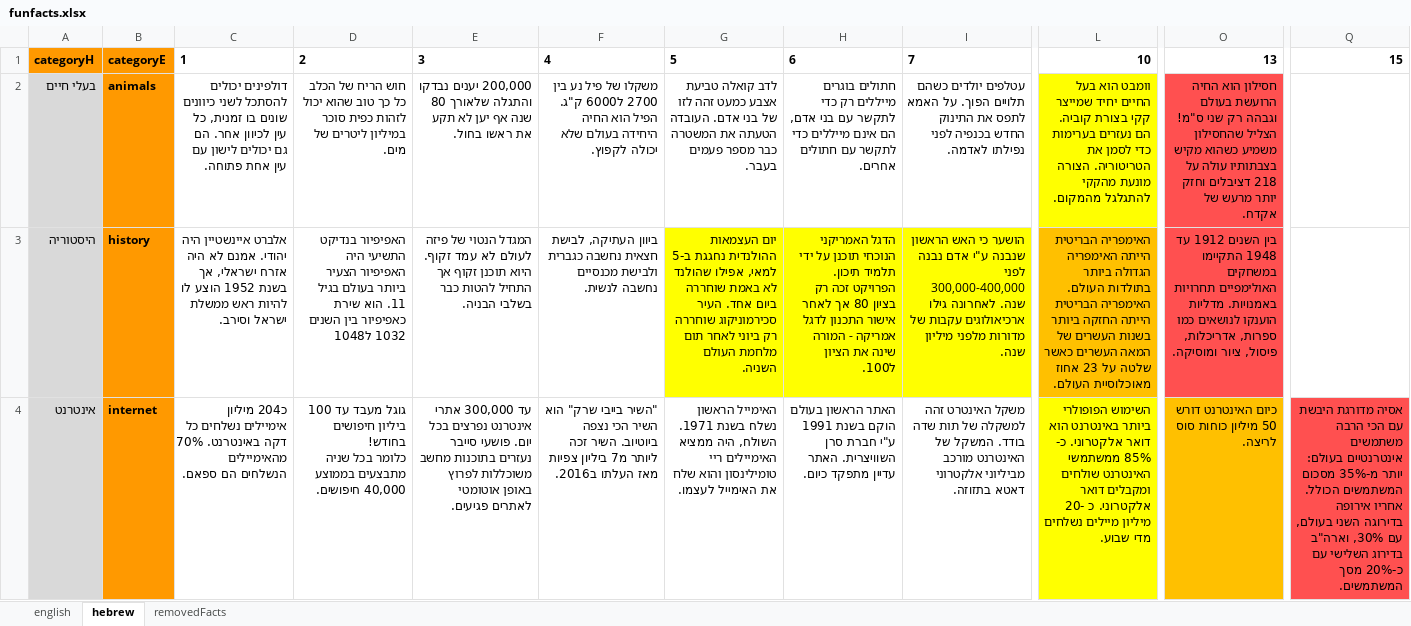
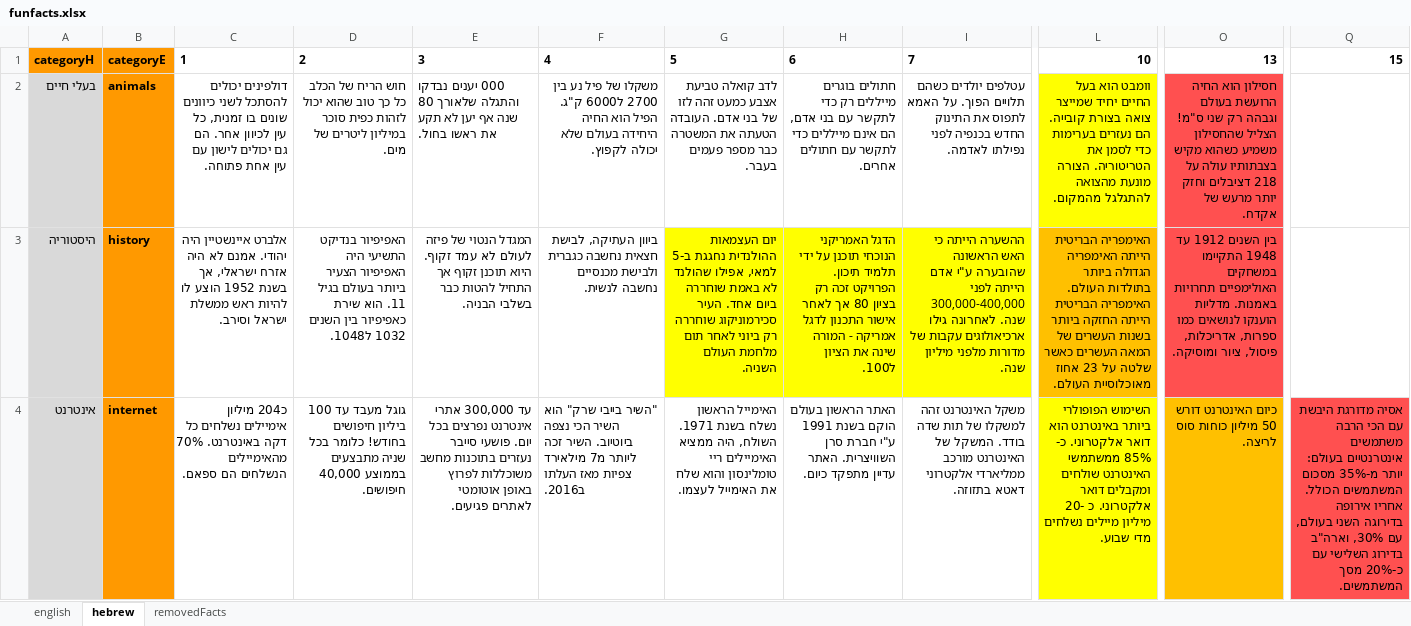
Before and after one commit to CuriosityLabTAU/FacultyGamePhaser, an Excel workbook: convertExcel/funfacts.xlsx, sheet hebrew, drawn as a sheet; only a part is shown, gaps mark what is left out; values as stored, in another font and other column widths than the file's, no borders; the diff covers the shown part only; the diff names each change by its address in the sheet, - before the commit and + after, or states it on an @@ line.

```diff
--- a/convertExcel/funfacts.xlsx (sheet hebrew)
+++ b/convertExcel/funfacts.xlsx (sheet hebrew)
-E2: 200,000 יענים נבדקו…
+E2: 000 יענים נבדקו…
-E2 alignment: right
+E2 alignment: left
-I2: …על האמא לתפס את התינוק…
+I2: …על האמא לתפוס את התינוק…
-L2: …יחיד שמייצר קקי בצורת קוביה. הם נעזרים בערימות כדי לסמן את הטריטוריה. הצורה מונעת מהקקי להתגלגל מהמקום.
+L2: …יחיד שמייצר צואה בצורת קובייה. הם נעזרים בערימות כדי לסמן את הטריטוריה. הצורה מונעת מהצואה להתגלגל מהמקום.
-O2: …של אקדח.
+O2: …של אקדח.
-D3: …השנים 1032 ל1048
+D3: …השנים 1032 ל1048.
-I3: הושער כי האש הראשון שנבנה ע"י אדם נבנה לפני 300,000-400,000…
+I3: ההשערה הייתה כי האש הראשונה שהובערה ע"י אדם הייתה לפני 300,000-400,000…
-O3: …האולימפיים תחרויות באמנויות. מדליות הוענקו…
+O3: …האולימפיים תחרויות באמנות. מדליות הוענקו…
-D4: …40,000 חיפושים.
+D4: …40,000 חיפושים.
-F4: …ליותר מ7 ביליון צפיות מאז…
+F4: …ליותר מ7 מילאירד צפיות מאז…
-F4 alignment: right
+F4 alignment: left
-G4: …האימיילים ריי טומילינסון והוא שלח…
+G4: …האימיילים ריי טומלינסון והוא שלח…
-I4: משקל האינטרט זהה למשקלה של תות שדה בודד. המשקל של האינטרנט מורכב מביליוני אלקטרוני דאטא…
+I4: משקל האינטרנט זהה למשקלו של תות שדה בודד. המשקל של האינטרנט מורכב ממליארדי אלקטרוני דאטא…
-Q4: …מסך המשתמשים.
+Q4: …מסך המשתמשים.
```
Also changed, not shown: 39 edited cells and cell formats elsewhere in this sheet, sheet english, 3 other files.
